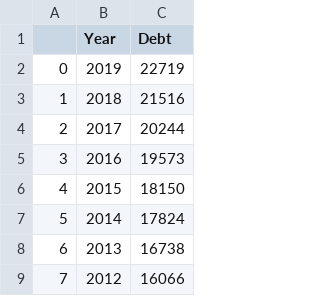
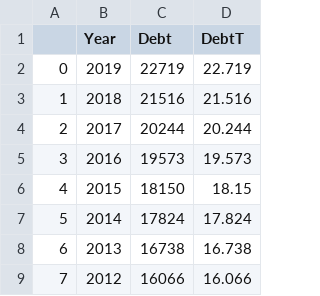
Before and after one commit to iy20505/iy20505.github.io, a CSV file: week4/debt_clean.csv, drawn as a sheet; only a part is shown; the diff names each change by its address in the sheet, - before the commit and + after, or states it on an @@ line.

Commit message:
Add files via upload

```diff
--- a/week4/debt_clean.csv
+++ b/week4/debt_clean.csv
+column D (DebtT), rows 2-9: 22.719 | 21.516 | 20.244 | 19.573 | 18.15 | 17.824 | 16.738 | 16.066
```
